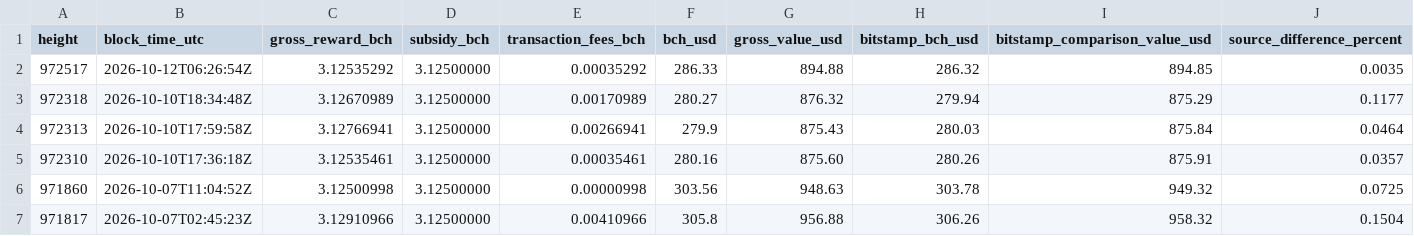
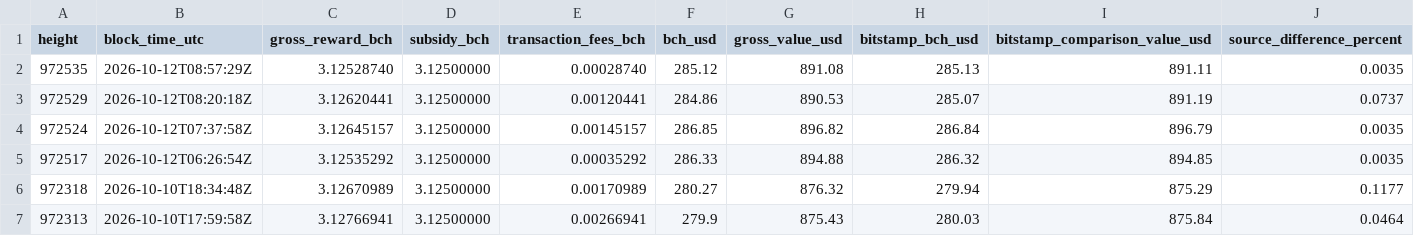
Before and after one commit to cashstratum/cashstratum, a CSV file: docs/proofs/valuations.csv, drawn as a sheet; only a part is shown; the shorter side is filled out with more unchanged rows; rows hold the shown columns only; the diff names each change by its address in the sheet, - before the commit and + after, or states it on an @@ line.

```diff
--- a/docs/proofs/valuations.csv
+++ b/docs/proofs/valuations.csv
+row 2: 972535 | 2026-10-12T08:57:29Z | 3.12528740 | 3.12500000 | 0.00028740 | 285.12 | 891.08 | 285.13 | 891.11 | 0.0035
+row 3: 972529 | 2026-10-12T08:20:18Z | 3.12620441 | 3.12500000 | 0.00120441 | 284.86 | 890.53 | 285.07 | 891.19 | 0.0737
+row 4: 972524 | 2026-10-12T07:37:58Z | 3.12645157 | 3.12500000 | 0.00145157 | 286.85 | 896.82 | 286.84 | 896.79 | 0.0035
```
Also changed, not shown: docs/proofs/blocks.csv, 41 other files.
